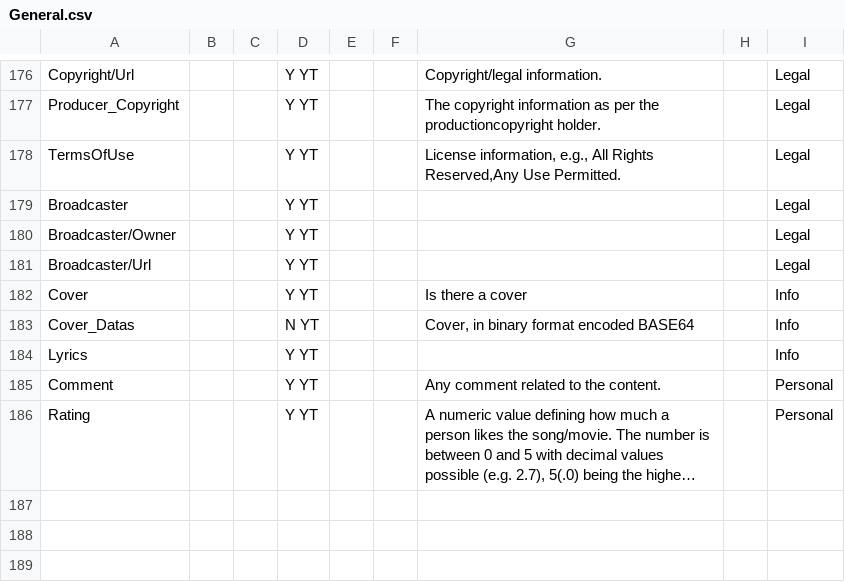
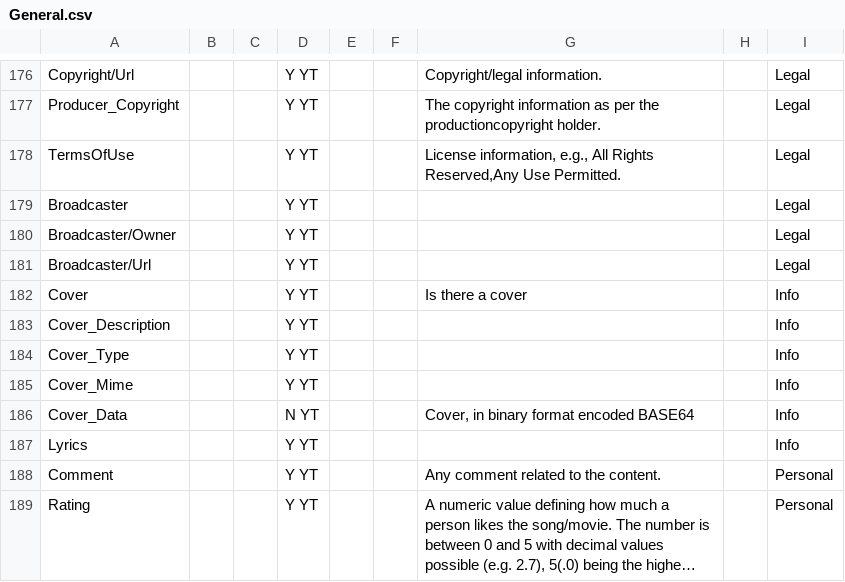
Before and after one commit to mediatest/mediatestLib, a CSV file: Source/Ressource/Text/Stream/General.csv, drawn as a sheet; only a part is shown, gaps mark what is left out; long unchanged cells end in ….

Commit message:
+ ID3v2 cover reading
git-svn-id: svn://svn.code.sf.net/p/mediainfo/code/MediaInfoLib/trunk@191 45c5ae6f-87cc-4fd0-92ee-e4f023fd80da

```diff
--- a/Source/Ressource/Text/Stream/General.csv
+++ b/Source/Ressource/Text/Stream/General.csv
@@ -182,3 +182,6 @@ Broadcaster/Url;;;Y YT;;;;;Legal
 Cover;;;Y YT;;;Is there a cover;;Info
-Cover_Datas;;;N YT;;;Cover, in binary format encoded BASE64;;Info
+Cover_Description;;;Y YT;;;;;Info
+Cover_Type;;;Y YT;;;;;Info
+Cover_Mime;;;Y YT;;;;;Info
+Cover_Data;;;N YT;;;Cover, in binary format encoded BASE64;;Info
 Lyrics;;;Y YT;;;;;Info
```
